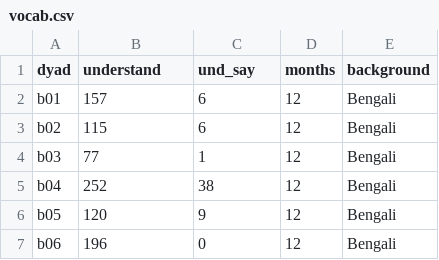
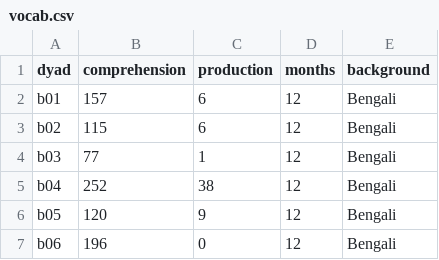
Before and after one commit to stefanocoretta/infant-gestures, a CSV file: data/vocab.csv, drawn as a sheet; only a part is shown.

```diff
--- a/data/vocab.csv
+++ b/data/vocab.csv
@@ -1,2 +1,2 @@
-dyad,understand,und_say,months,background
+dyad,comprehension,production,months,background
 b01,157,6,12,Bengali
```
Also changed, not shown: 1 other file.
